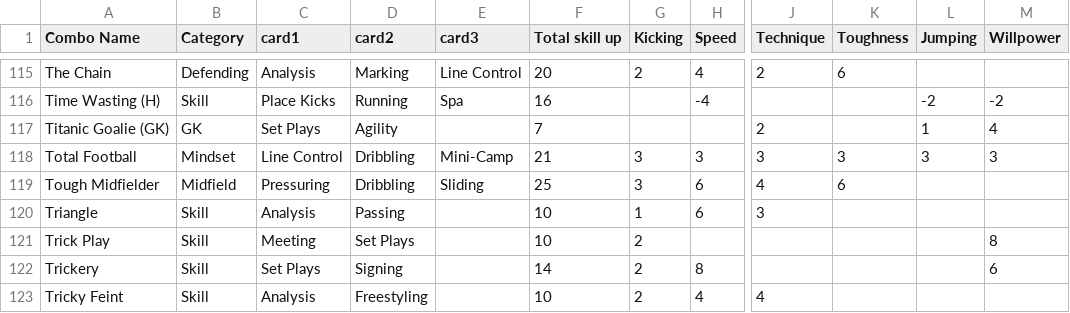
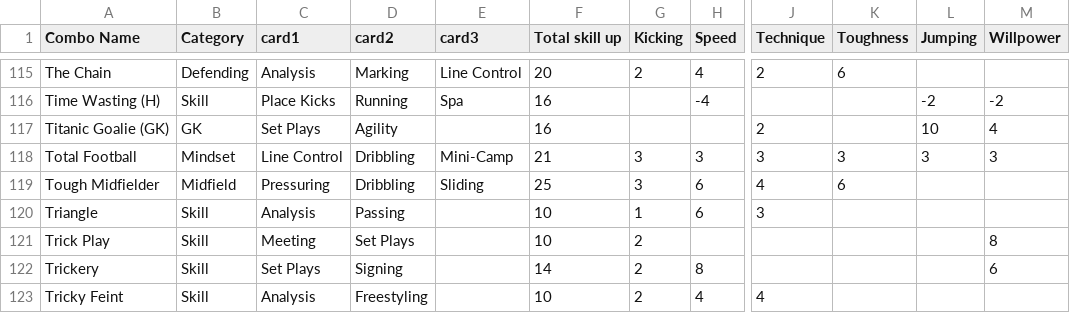
Before and after one commit to sopatz/NPFC_CardComboMax, a CSV file: NPFC Combos.csv, drawn as a sheet; only a part is shown, gaps mark what is left out; the diff covers the shown part only; the diff names each change by its address in the sheet, - before the commit and + after, or states it on an @@ line.

```diff
--- a/NPFC Combos.csv
+++ b/NPFC Combos.csv
-F117 (Total skill up): 7
+F117 (Total skill up): 16
-L117 (Jumping): 1
+L117 (Jumping): 10
```
Also changed, not shown: 39 edited cells elsewhere in this file.
